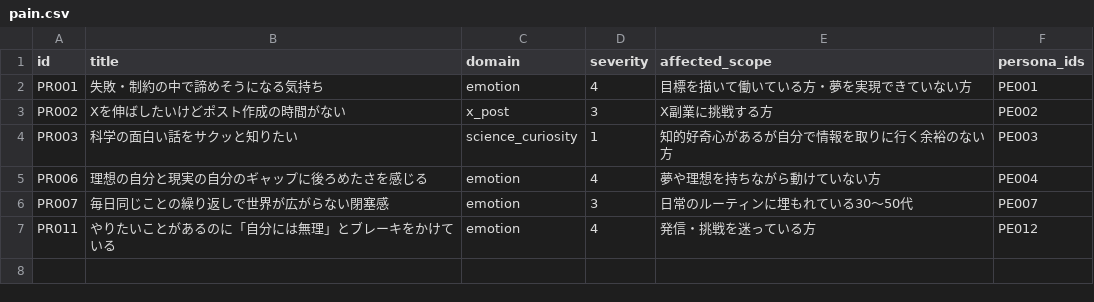
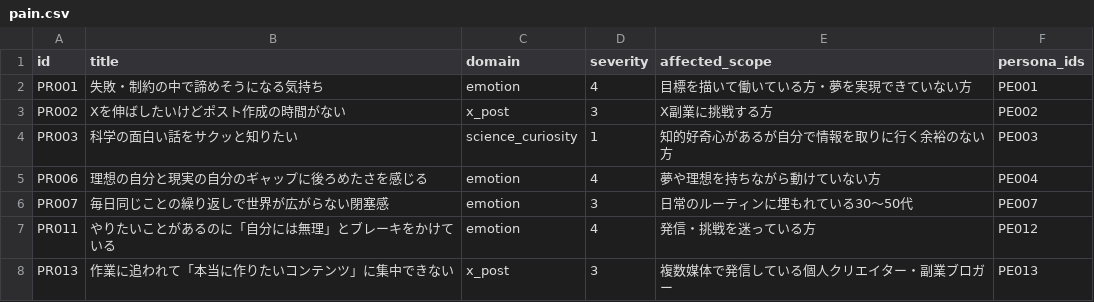
Before and after one commit to useakat/xClaude, a CSV file: database/pain.csv, drawn as a sheet; the diff names each change by its address in the sheet, - before the commit and + after, or states it on an @@ line.

```diff
--- a/database/pain.csv
+++ b/database/pain.csv
+row 8: PR013 | 作業に追われて「本当に作りたいコンテンツ」に集中できない | x_post | 3 | 複数媒体で発信している個人クリエイター・副業ブロガー | PE013
```
Also changed, not shown: database/persona.csv, database/what.csv.
